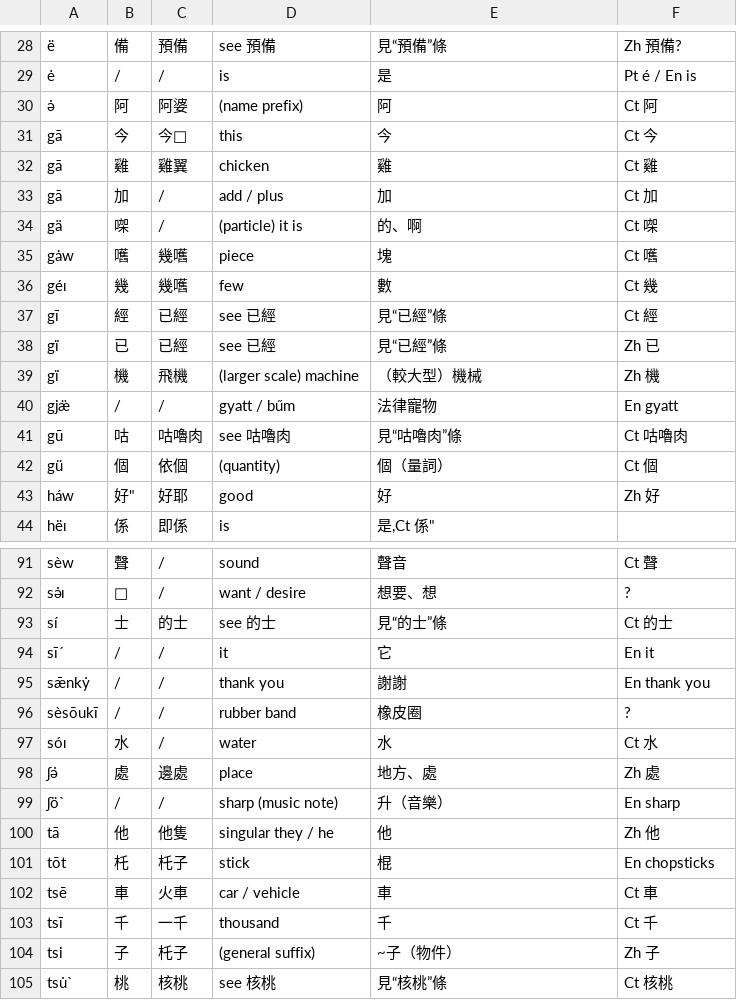
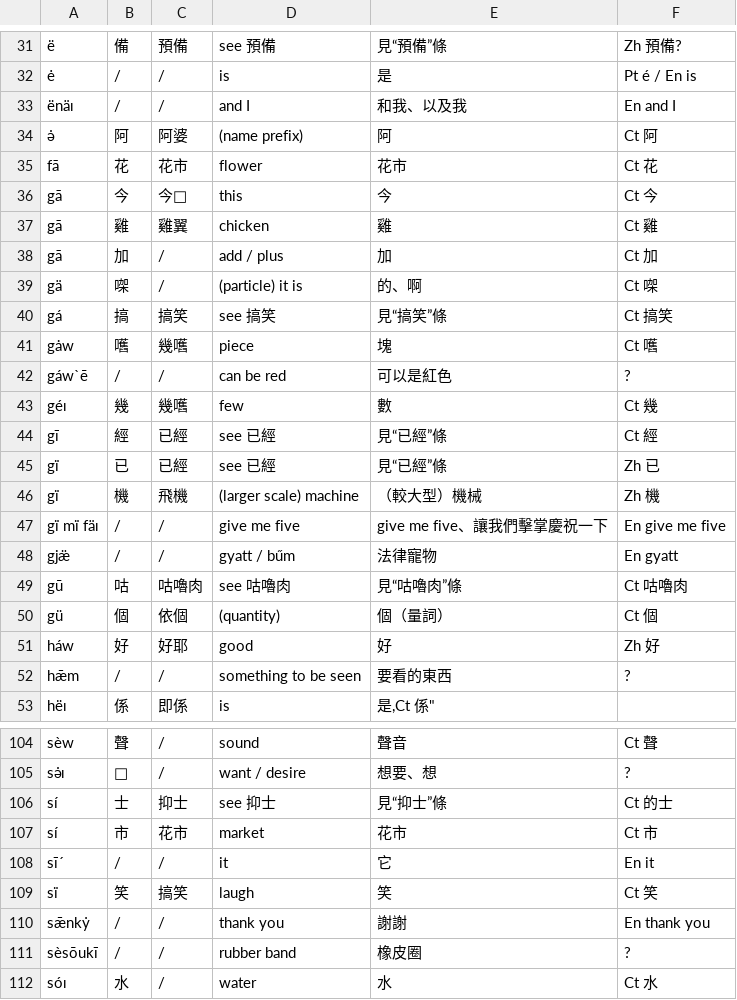
Before and after one commit to FishlandicFishy/genalphid-database, a CSV file: db-a.csv, drawn as a sheet; only a part is shown, gaps mark what is left out; the shorter side is filled out with more unchanged rows; the diff covers the shown part only.

```diff
--- a/db-a.csv
+++ b/db-a.csv
@@ -29,3 +32,5 @@
 "ė","/","/","is","是","Pt é / En is"
+"ënäɪ","/","/","and I","和我、以及我","En and I"
 "ə̇","阿","阿婆","(name prefix)","阿","Ct 阿"
+"fā","花","花市","flower","花市","Ct 花"
 "gā","今","今","this","今","Ct 今"
@@ -34,3 +39,5 @@
 "gä","㗎","/","(particle) it is","的、啊","Ct 㗎"
+"gá","搞","搞笑","see 搞笑","見“搞笑”條","Ct 搞笑"
 "gȧw","嚿","幾嚿","piece","塊","Ct 嚿"
+"gáw`ē","/","/","can be red","可以是紅色","?"
 "géɪ","幾","幾嚿","few","數","Ct 幾"
@@ -39,2 +46,3 @@
 "gï","機","飛機","(larger scale) machine","（較大型）機械","Zh 機"
+"gï mï fäɪ","/","/","give me five","give me five、讓我們擊掌慶祝一下","En give me five"
 "gjæ̈","/","/","gyatt / bűm","法律寵物","En gyatt"
@@ -42,2 +50,3 @@
 "gü","個","依個","(quantity)","個（量詞）","Ct 個"
-"háw",好","好耶","good","好","Zh 好"
+"háw","好","好耶","good","好","Zh 好"
+"hǣm","/","/","something to be seen","要看的東西","?"
@@ -92,4 +105,6 @@
 "sə̇ɪ","𱔵","/","want / desire","想要、想","?"
-"sí","士","的士","see 的士","見“的士”條","Ct 的士"
+"sí","士","抑士","see 抑士","見“抑士”條","Ct 的士"
+"sí","市","花市","market","花市","Ct 市"
 "sīˊ","/","/","it","它","En it"
+"sï","笑","搞笑","laugh","笑","Ct 笑"
 "sǣnkẏ","/","/","thank you","謝謝","En thank you"
```
Also changed, not shown: 9 added rows and 6 edited cells elsewhere in this file, db-b.csv, 1 other file.
